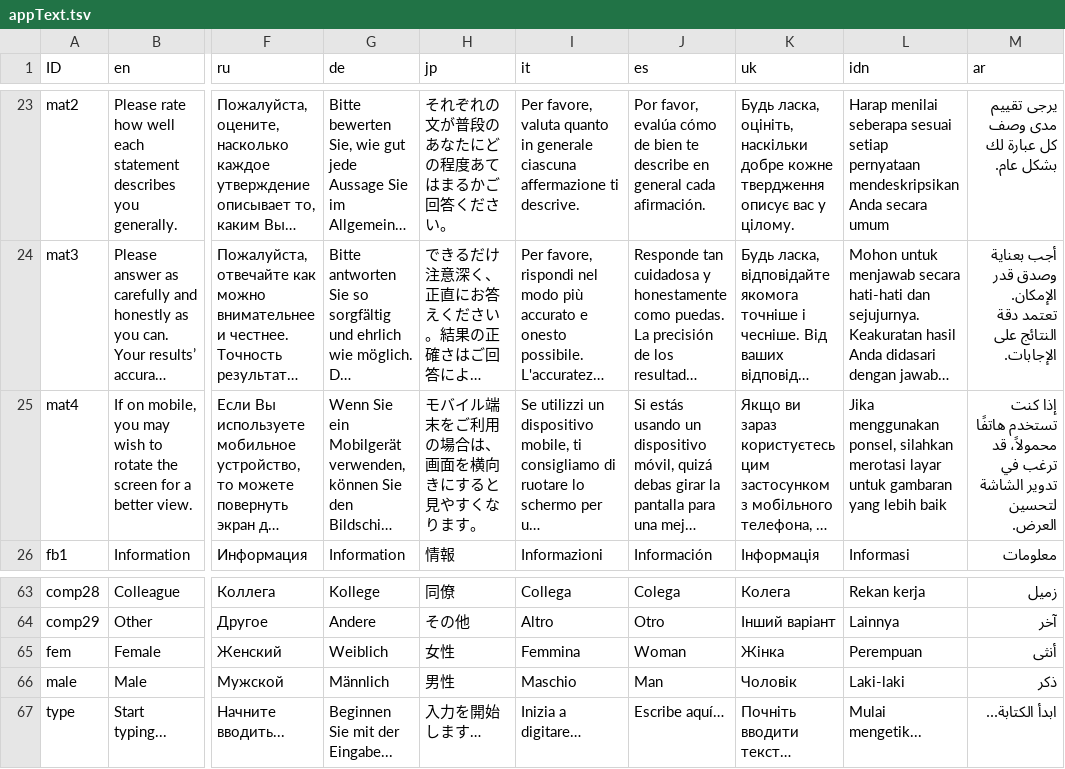
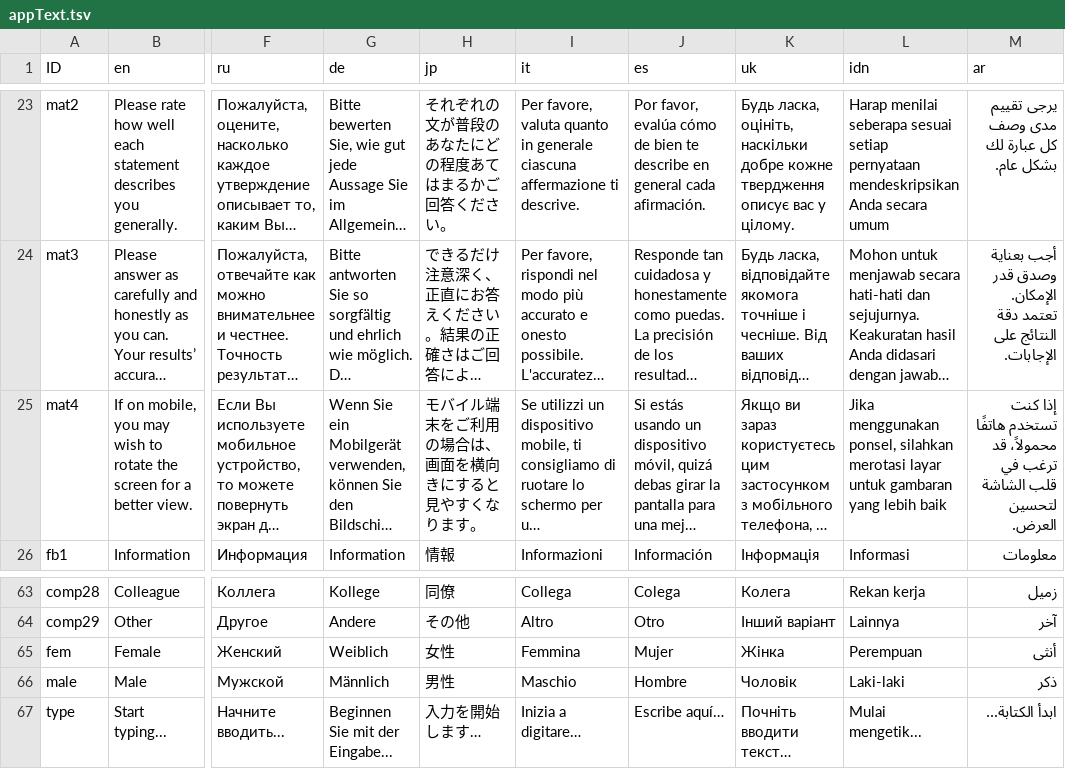
Before and after one commit to mottusemma/JobProfiler, a TSV file: www/appText.tsv, drawn as a sheet; only a part is shown, gaps mark what is left out; long unchanged cells end in …; the diff names each change by its address in the sheet, - before the commit and + after, or states it on an @@ line.

```diff
--- a/www/appText.tsv
+++ b/www/appText.tsv
-M25 (ar): …ترغب في تدوير الشاشة لتحسين…
+M25 (ar): …ترغب في قلب الشاشة لتحسين…
-J65 (es): Woman
+J65 (es): Mujer
-J66 (es): Man
+J66 (es): Hombre
```
Also changed, not shown: 2 other files.
